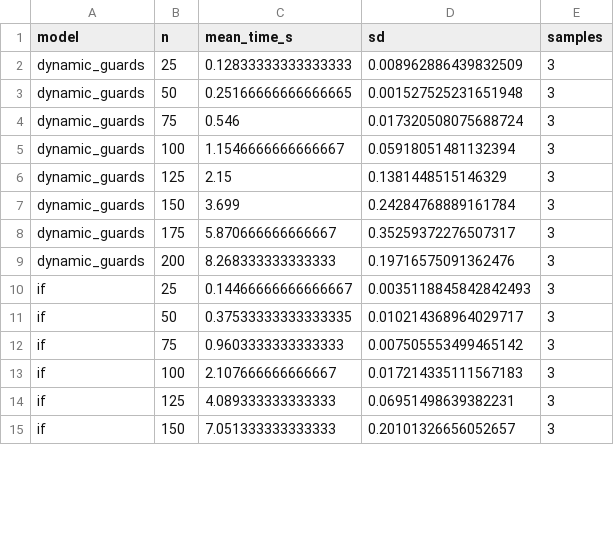
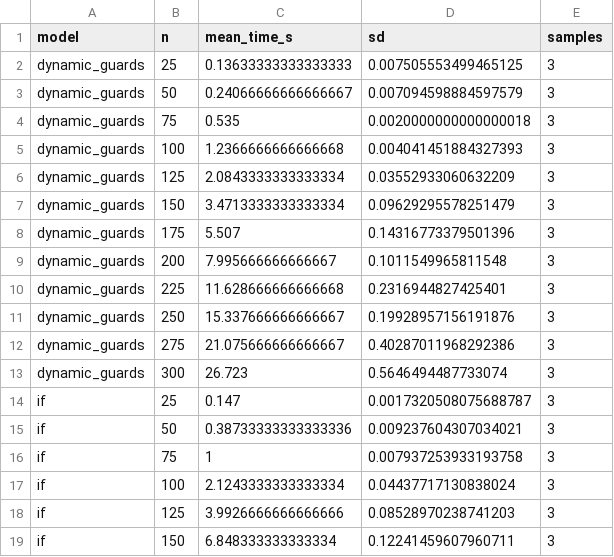
Before and after one commit to niklasdewally/2025-comprehension-unrolling-modref, a CSV file: minizinc/avgtimes.csv, drawn as a sheet; only a part is shown; the diff covers the shown part only.

```diff
--- a/minizinc/avgtimes.csv
+++ b/minizinc/avgtimes.csv
@@ -1,15 +1,19 @@
 model,n,mean_time_s,sd,samples
-dynamic_guards,25,0.12833333333333333,0.008962886439832509,3
-dynamic_guards,50,0.25166666666666665,0.001527525231651948,3
-dynamic_guards,75,0.546,0.017320508075688724,3
-dynamic_guards,100,1.1546666666666667,0.05918051481132394,3
-dynamic_guards,125,2.15,0.1381448515146329,3
-dynamic_guards,150,3.699,0.24284768889161784,3
-dynamic_guards,175,5.870666666666667,0.35259372276507317,3
-dynamic_guards,200,8.268333333333333,0.19716575091362476,3
-if,25,0.14466666666666667,0.0035118845842842493,3
-if,50,0.37533333333333335,0.010214368964029717,3
-if,75,0.9603333333333333,0.007505553499465142,3
-if,100,2.107666666666667,0.017214335111567183,3
-if,125,4.089333333333333,0.06951498639382231,3
-if,150,7.051333333333333,0.20101326656052657,3
+dynamic_guards,25,0.13633333333333333,0.007505553499465125,3
+dynamic_guards,50,0.24066666666666667,0.007094598884597579,3
+dynamic_guards,75,0.535,0.0020000000000000018,3
+dynamic_guards,100,1.2366666666666668,0.004041451884327393,3
+dynamic_guards,125,2.0843333333333334,0.03552933060632209,3
+dynamic_guards,150,3.4713333333333334,0.09629295578251479,3
+dynamic_guards,175,5.507,0.14316773379501396,3
+dynamic_guards,200,7.995666666666667,0.1011549965811548,3
+dynamic_guards,225,11.628666666666668,0.2316944827425401,3
+dynamic_guards,250,15.337666666666667,0.19928957156191876,3
+dynamic_guards,275,21.075666666666667,0.40287011968292386,3
+dynamic_guards,300,26.723,0.5646494487733074,3
+if,25,0.147,0.0017320508075688787,3
+if,50,0.38733333333333336,0.009237604307034021,3
+if,75,1,0.007937253933193758,3
+if,100,2.1243333333333334,0.04437717130838024,3
+if,125,3.9926666666666666,0.08528970238741203,3
+if,150,6.848333333333334,0.12241459607960711,3
```
Also changed, not shown: 8 added rows and 19 edited cells elsewhere in this file, minizinc/times_slower.csv, 7 other files.
